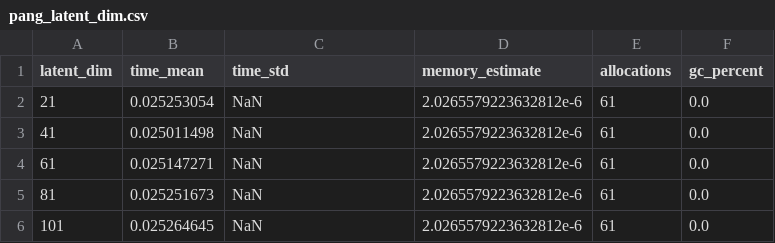
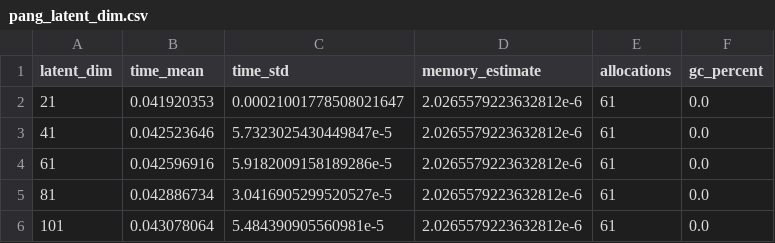
Before and after one commit to PritRaj1/KAEM-profile, a CSV file: benches/results/pang_latent_dim.csv, drawn as a sheet.

```diff
--- a/benches/results/pang_latent_dim.csv
+++ b/benches/results/pang_latent_dim.csv
@@ -1,6 +1,6 @@
 latent_dim,time_mean,time_std,memory_estimate,allocations,gc_percent
-21,0.025253054,NaN,2.0265579223632812e-6,61,0.0
-41,0.025011498,NaN,2.0265579223632812e-6,61,0.0
-61,0.025147271,NaN,2.0265579223632812e-6,61,0.0
-81,0.025251673,NaN,2.0265579223632812e-6,61,0.0
-101,0.025264645,NaN,2.0265579223632812e-6,61,0.0
+21,0.041920353,0.00021001778508021647,2.0265579223632812e-6,61,0.0
+41,0.042523646,5.7323025430449847e-5,2.0265579223632812e-6,61,0.0
+61,0.042596916,5.9182009158189286e-5,2.0265579223632812e-6,61,0.0
+81,0.042886734,3.0416905299520527e-5,2.0265579223632812e-6,61,0.0
+101,0.043078064,5.484390905560981e-5,2.0265579223632812e-6,61,0.0
```
Also changed, not shown: benches/results/ITS_generation.csv, benches/results/latent_dim_importance.csv, 19 other files.
